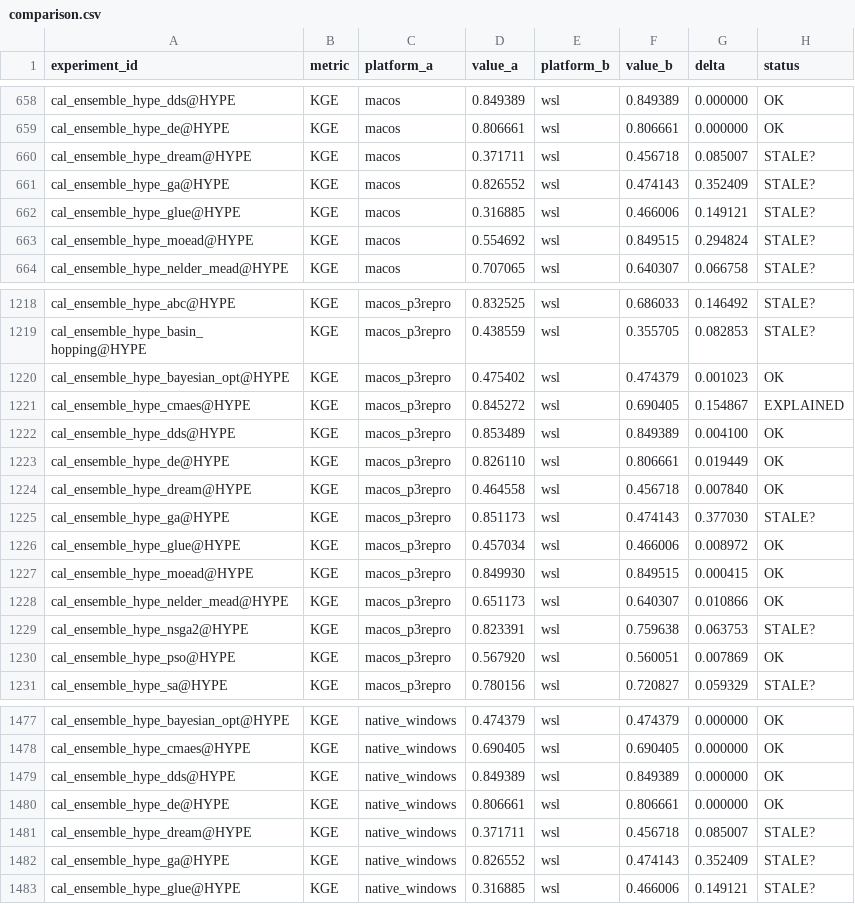
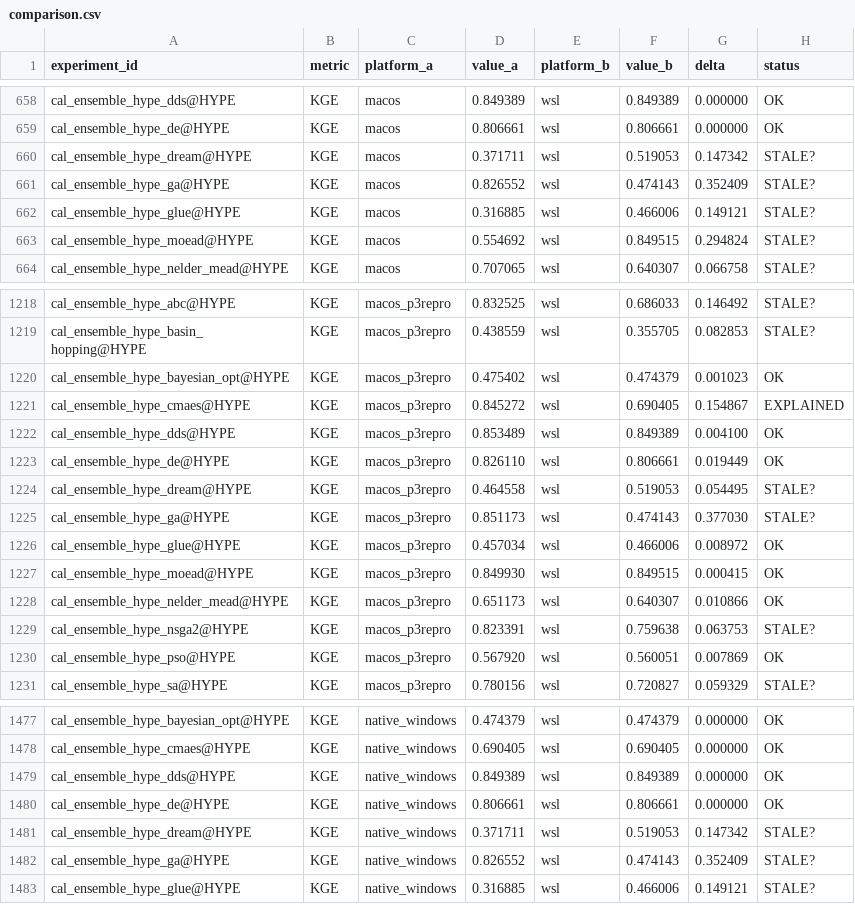
Before and after one commit to DarriEy/SYMFLUENCE, a CSV file: examples/paper_case_studies/repro_status/comparison.csv, drawn as a sheet; only a part is shown, gaps mark what is left out.

```diff
--- a/examples/paper_case_studies/repro_status/comparison.csv
+++ b/examples/paper_case_studies/repro_status/comparison.csv
@@ -659,3 +659,3 @@ cal_ensemble_hype_dds@HYPE,KGE,macos,0.849389,wsl,0.849389,0.000000,OK
 cal_ensemble_hype_de@HYPE,KGE,macos,0.806661,wsl,0.806661,0.000000,OK
-cal_ensemble_hype_dream@HYPE,KGE,macos,0.371711,wsl,0.456718,0.085007,STALE?
+cal_ensemble_hype_dream@HYPE,KGE,macos,0.371711,wsl,0.519053,0.147342,STALE?
 cal_ensemble_hype_ga@HYPE,KGE,macos,0.826552,wsl,0.474143,0.352409,STALE?
@@ -1223,3 +1223,3 @@ cal_ensemble_hype_dds@HYPE,KGE,macos_p3repro,0.853489,wsl,0.849389,0.004100,OK
 cal_ensemble_hype_de@HYPE,KGE,macos_p3repro,0.826110,wsl,0.806661,0.019449,OK
-cal_ensemble_hype_dream@HYPE,KGE,macos_p3repro,0.464558,wsl,0.456718,0.007840,OK
+cal_ensemble_hype_dream@HYPE,KGE,macos_p3repro,0.464558,wsl,0.519053,0.054495,STALE?
 cal_ensemble_hype_ga@HYPE,KGE,macos_p3repro,0.851173,wsl,0.474143,0.377030,STALE?
@@ -1480,3 +1480,3 @@ cal_ensemble_hype_dds@HYPE,KGE,native_windows,0.849389,wsl,0.849389,0.000000,OK
 cal_ensemble_hype_de@HYPE,KGE,native_windows,0.806661,wsl,0.806661,0.000000,OK
-cal_ensemble_hype_dream@HYPE,KGE,native_windows,0.371711,wsl,0.456718,0.085007,STALE?
+cal_ensemble_hype_dream@HYPE,KGE,native_windows,0.371711,wsl,0.519053,0.147342,STALE?
 cal_ensemble_hype_ga@HYPE,KGE,native_windows,0.826552,wsl,0.474143,0.352409,STALE?
```
Also changed, not shown: examples/paper_case_studies/repro_status/metrics_wsl.csv.
